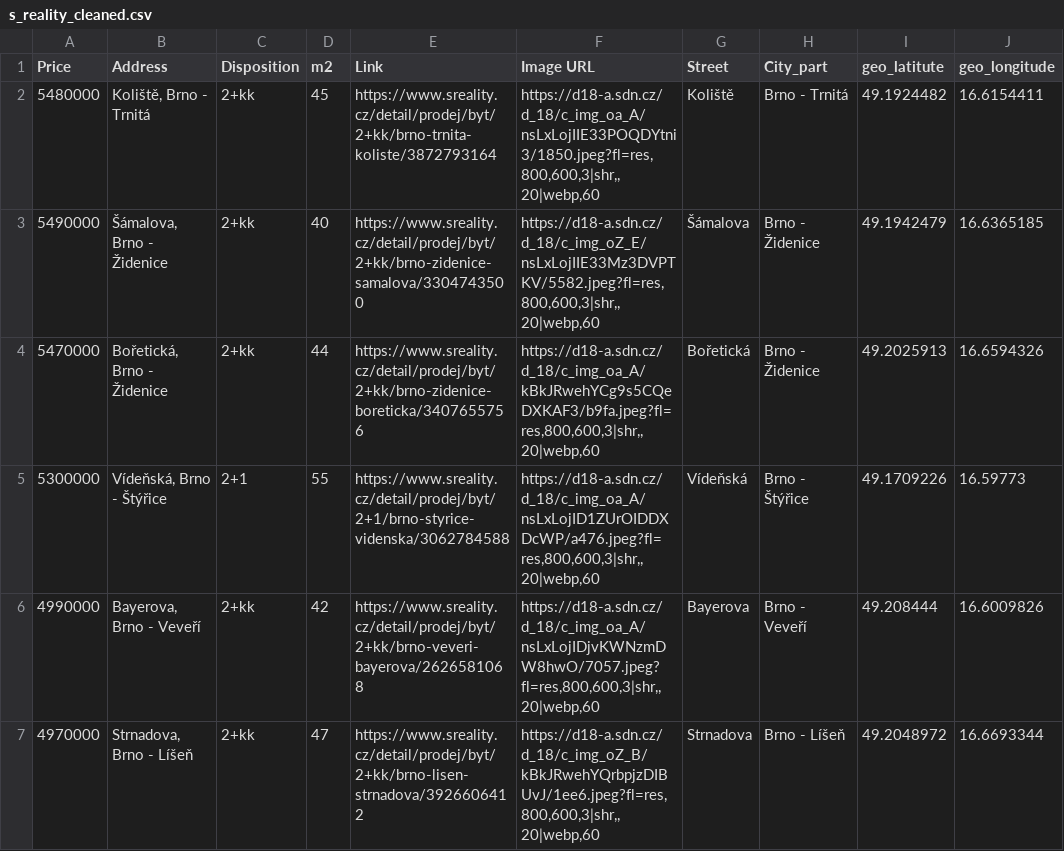
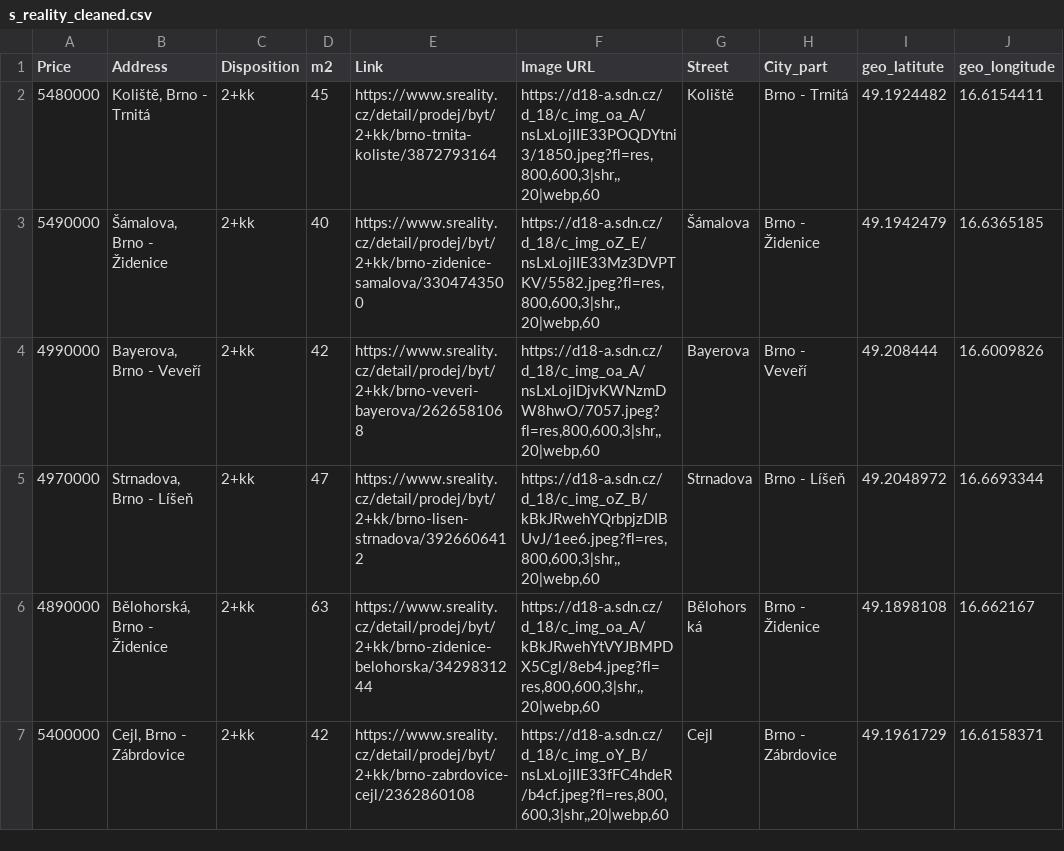
Before and after one commit to valentovahelen/s_reality, a CSV file: s_reality_cleaned.csv, drawn as a sheet; only a part is shown; the shorter side is filled out with more unchanged rows.

```diff
--- a/s_reality_cleaned.csv
+++ b/s_reality_cleaned.csv
@@ -3,4 +3,2 @@ Price,Address,Disposition,m2,Link,Image URL,Street,City_part,geo_latitute,geo_lo
 5490000,"Šámalova, Brno - Židenice",2+kk,40,https://www.sreality.cz/detail/prodej/byt/2+kk/brno-zidenice-samalova/3304743500,"https://d18-a.sdn.cz/d_18/c_img_oZ_E/nsLxLojIIE33Mz3DVPTKV/5582.jpeg?fl=res,800,600,3|shr,,20|webp,60",Šámalova,Brno - Židenice,49.1942479,16.6365185
-5470000,"Bořetická, Brno - Židenice",2+kk,44,https://www.sreality.cz/detail/prodej/byt/2+kk/brno-zidenice-boreticka/3407655756,"https://d18-a.sdn.cz/d_18/c_img_oa_A/kBkJRwehYCg9s5CQeDXKAF3/b9fa.jpeg?fl=res,800,600,3|shr,,20|webp,60",Bořetická,Brno - Židenice,49.2025913,16.6594326
-5300000,"Vídeňská, Brno - Štýřice",2+1,55,https://www.sreality.cz/detail/prodej/byt/2+1/brno-styrice-videnska/3062784588,"https://d18-a.sdn.cz/d_18/c_img_oa_A/nsLxLojID1ZUrOIDDXDcWP/a476.jpeg?fl=res,800,600,3|shr,,20|webp,60",Vídeňská,Brno - Štýřice,49.1709226,16.59773
 4990000,"Bayerova, Brno - Veveří",2+kk,42,https://www.sreality.cz/detail/prodej/byt/2+kk/brno-veveri-bayerova/2626581068,"https://d18-a.sdn.cz/d_18/c_img_oa_A/nsLxLojIDjvKWNzmDW8hwO/7057.jpeg?fl=res,800,600,3|shr,,20|webp,60",Bayerova,Brno - Veveří,49.208444,16.6009826
```
